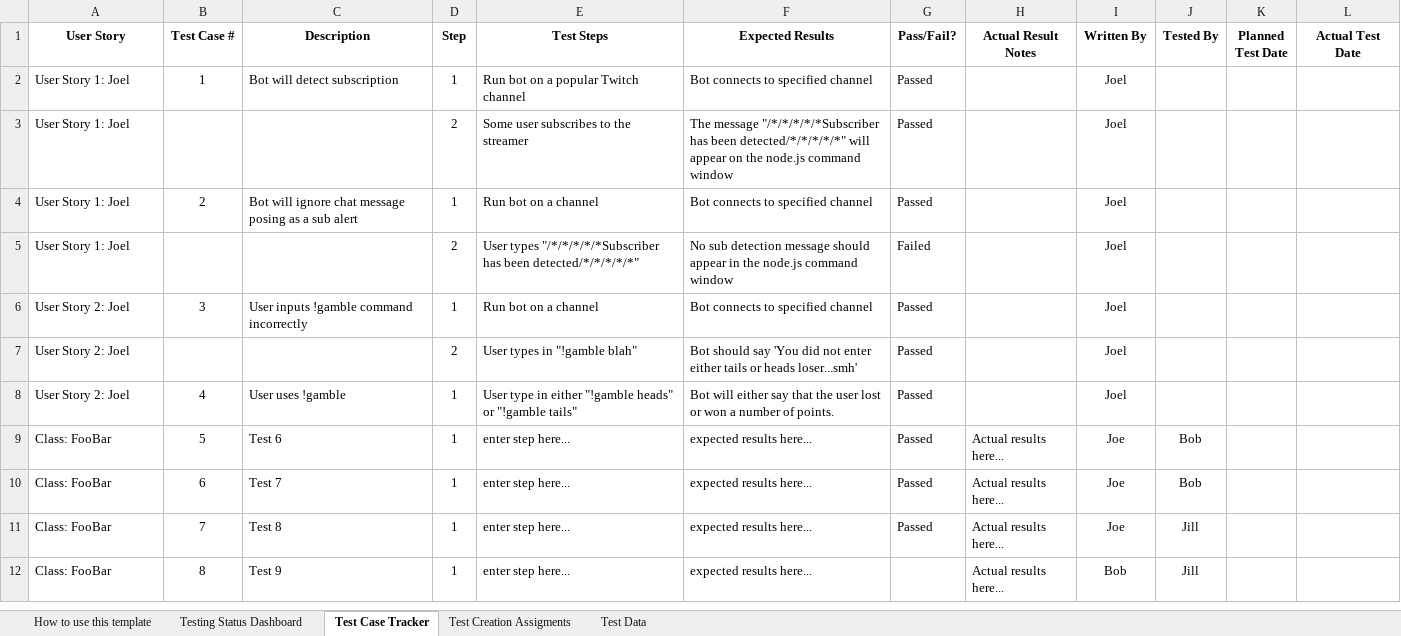
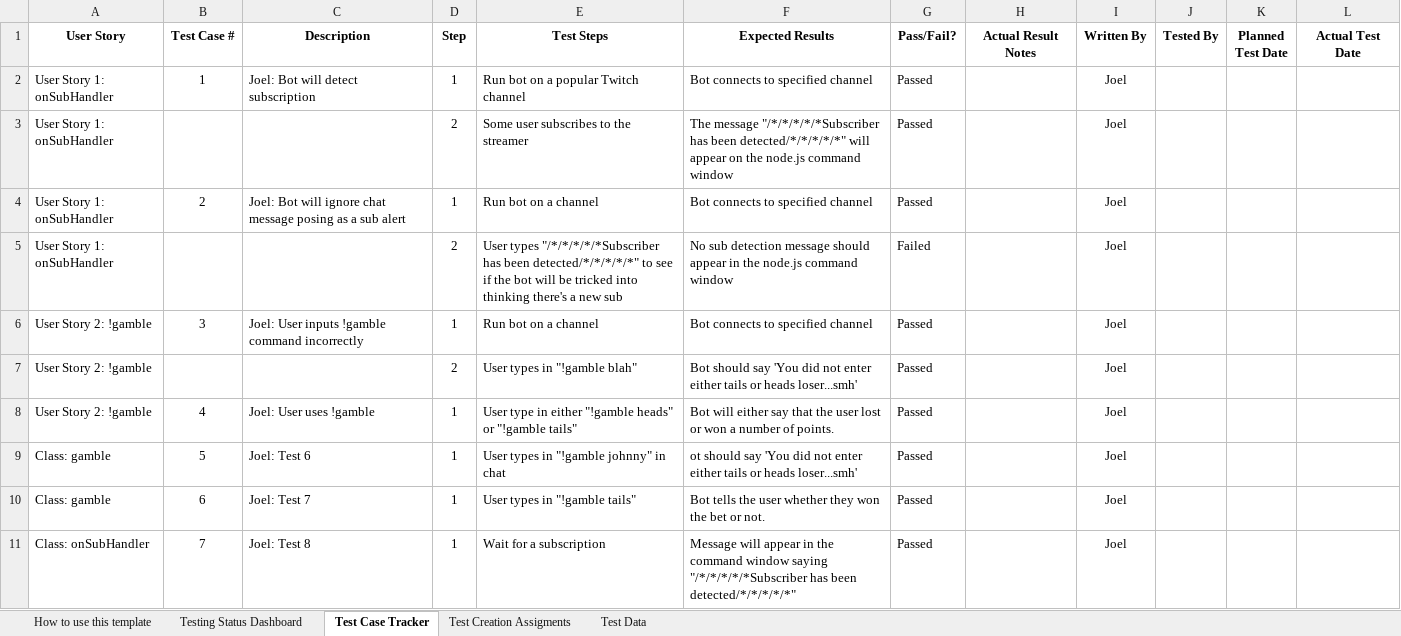
Before and after one commit to CS3398-Miranda-Cosgroves/GetRichTwitch, an Excel workbook: Homework Assignments/a15/CS 3398 Test Tracker.xlsx, sheet Test Case Tracker, drawn as a sheet; only a part is shown; values as stored, in another font and other column widths than the file's, no borders; removed rows and columns are numbered as before the commit, all else as after; the diff covers the shown part only; the diff names each change by its address in the sheet, - before the commit and + after, or states it on an @@ line.

Commit message:
Add files via upload

```diff
--- a/Homework Assignments/a15/CS 3398 Test Tracker.xlsx (sheet Test Case Tracker)
+++ b/Homework Assignments/a15/CS 3398 Test Tracker.xlsx (sheet Test Case Tracker)
-A2:A5 (User Story): User Story 1: Joel
+A2:A5 (User Story): User Story 1: onSubHandler
-C2 (Description): Bot will detect subscription
+C2 (Description): Joel: Bot will detect subscription
-C4 (Description): Bot will…
+C4 (Description): Joel: Bot will…
-E5 (Test Steps): …been detected/*/*/*/*/*"
+E5 (Test Steps): …been detected/*/*/*/*/*" to see if the bot will be tricked into thinking there's a new sub
-A6:A8 (User Story): User Story 2: Joel
+A6:A8 (User Story): User Story 2: !gamble
-C6 (Description): User inputs !gamble command incorrectly
+C6 (Description): Joel: User inputs !gamble command incorrectly
-C8 (Description): User uses !gamble
+C8 (Description): Joel: User uses !gamble
-row 9: Class: FooBar | 5 | Test 6 | 1 | enter step here... | expected results here... | Passed | Actual results here... | Joe | Bob
-row 10: Class: FooBar | 6 | Test 7 | 1 | enter step here... | expected results here... | Passed | Actual results here... | Joe | Bob
-row 11: Class: FooBar | 7 | Test 8 | 1 | enter step here... | expected results here... | Passed | Actual results here... | Joe | Jill
-row 12: Class: FooBar | 8 | Test 9 | 1 | enter step here... | expected results here... |  | Actual results here... | Bob | Jill
+row 9: Class: gamble | 5 | Joel: Test 6 | 1 | User types in "!gamble johnny" in chat | ot should say 'You did not enter either tails or heads loser...smh' | Passed |  | Joel
+row 10: Class: gamble | 6 | Joel: Test 7 | 1 | User types in "!gamble tails" | Bot tells the user whether they won the bet or not. | Passed |  | Joel
+row 11: Class: onSubHandler | 7 | Joel: Test 8 | 1 | Wait for a subscription | Message will appear in the command window saying "/*/*/*/*/*Subscriber has been detected/*/*/*/*/*" | Passed |  | Joel
```
Also changed, not shown: 17 added rows and 34 edited cells elsewhere in this sheet, sheet How to use this template, sheet Testing Status Dashboard.
